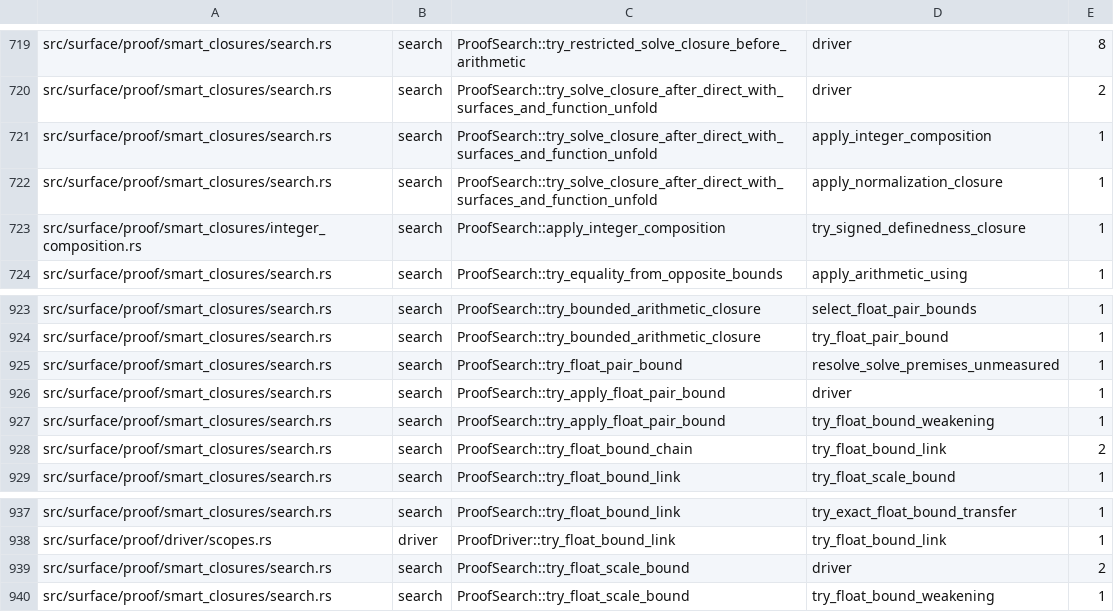
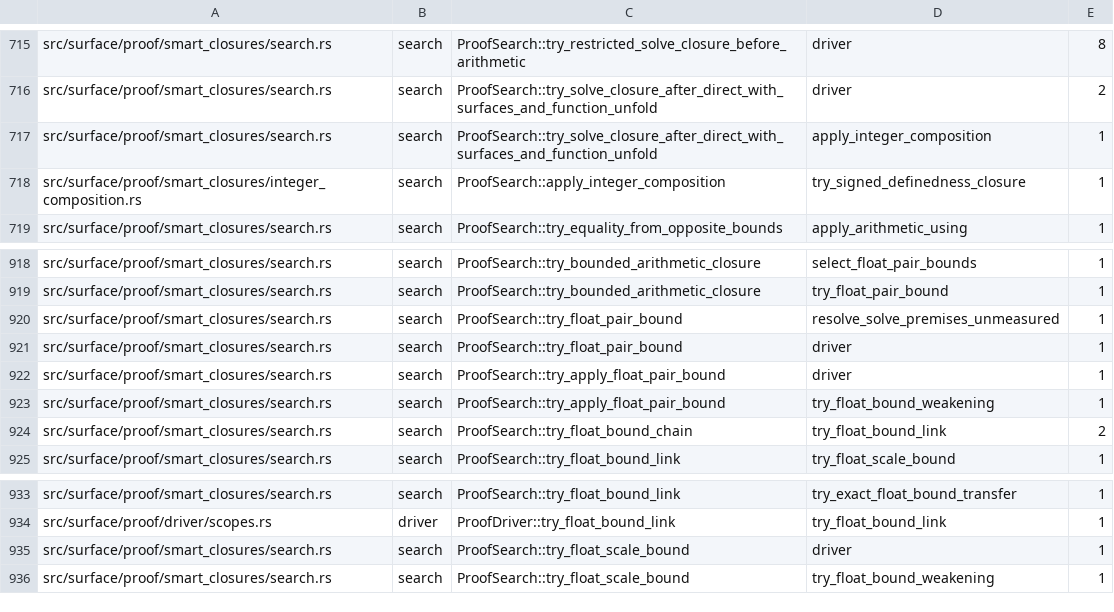
Before and after one commit to clicklang/click, a TSV file: build_support/proof_search_edges.tsv, drawn as a sheet; only a part is shown, gaps mark what is left out; the diff covers the shown part only.

Commit message:
Replay strict float addition and ratchet normalization expansion

```diff
--- a/build_support/proof_search_edges.tsv
+++ b/build_support/proof_search_edges.tsv
@@ -721,3 +717,2 @@ src/surface/proof/smart_closures/search.rs	search	ProofSearch::try_solve_closure
 src/surface/proof/smart_closures/search.rs	search	ProofSearch::try_solve_closure_after_direct_with_surfaces_and_function_unfold	apply_integer_composition	1
-src/surface/proof/smart_closures/search.rs	search	ProofSearch::try_solve_closure_after_direct_with_surfaces_and_function_unfold	apply_normalization_closure	1
 src/surface/proof/smart_closures/integer_composition.rs	search	ProofSearch::apply_integer_composition	try_signed_definedness_closure	1
@@ -925,2 +920,3 @@ src/surface/proof/smart_closures/search.rs	search	ProofSearch::try_bounded_arith
 src/surface/proof/smart_closures/search.rs	search	ProofSearch::try_float_pair_bound	resolve_solve_premises_unmeasured	1
+src/surface/proof/smart_closures/search.rs	search	ProofSearch::try_float_pair_bound	driver	1
 src/surface/proof/smart_closures/search.rs	search	ProofSearch::try_apply_float_pair_bound	driver	1
@@ -938,3 +934,3 @@ src/surface/proof/smart_closures/search.rs	search	ProofSearch::try_float_bound_l
 src/surface/proof/driver/scopes.rs	driver	ProofDriver::try_float_bound_link	try_float_bound_link	1
-src/surface/proof/smart_closures/search.rs	search	ProofSearch::try_float_scale_bound	driver	2
+src/surface/proof/smart_closures/search.rs	search	ProofSearch::try_float_scale_bound	driver	1
 src/surface/proof/smart_closures/search.rs	search	ProofSearch::try_float_scale_bound	try_float_bound_weakening	1
```
Also changed, not shown: 3 added rows and 4 removed rows elsewhere in this file, 11 other files.
